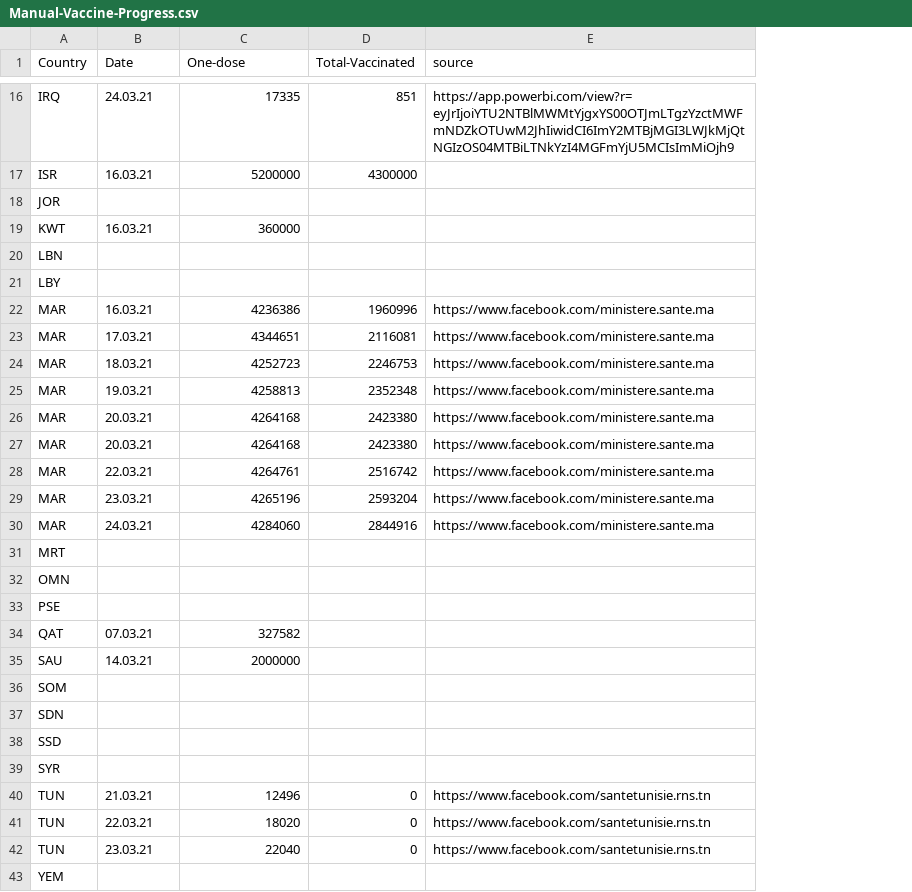
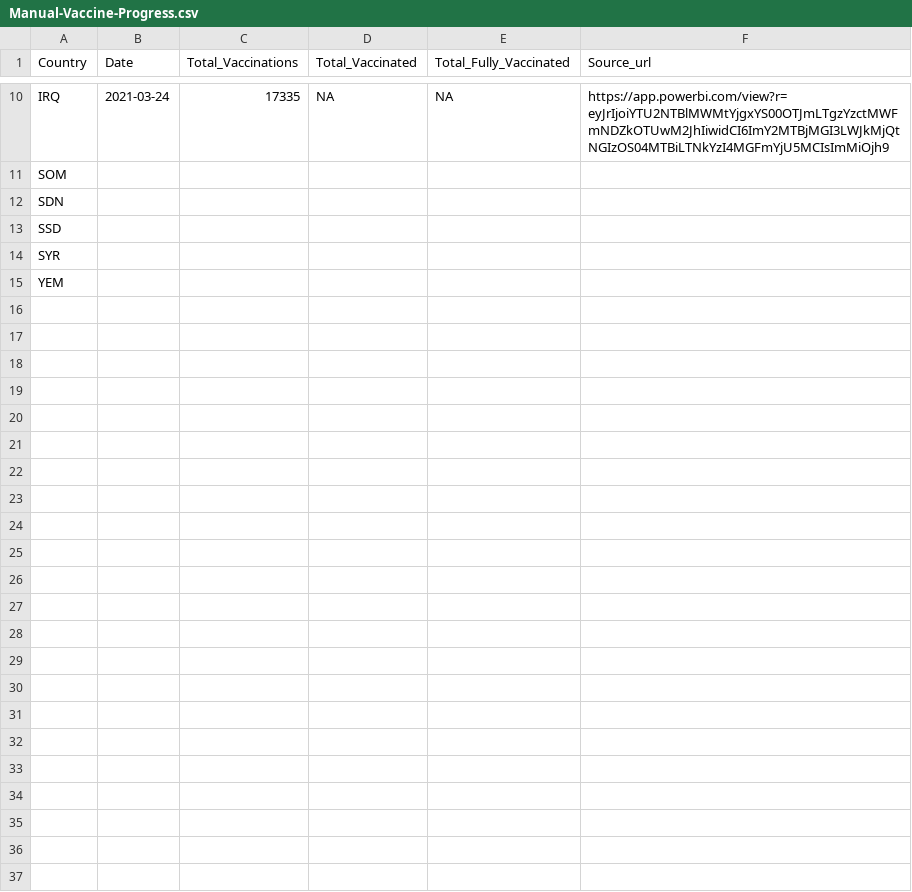
Before and after one commit to inception-labs/covid-vaccine-mena, a CSV file: Distribution/Manual-Vaccine-Progress.csv, drawn as a sheet; only a part is shown, gaps mark what is left out; removed rows and columns are numbered as before the commit, all else as after; the diff covers the shown part only; the diff names each change by its address in the sheet, - before the commit and + after, or states it on an @@ line.

```diff
--- a/Distribution/Manual-Vaccine-Progress.csv
+++ b/Distribution/Manual-Vaccine-Progress.csv
-column D (Total-Vaccinated), row 16: 851
+column D (Total_Vaccinated), row 10: NA
+column E (Total_Fully_Vaccinated), row 10: NA
-C1: One-dose
+C1: Total_Vaccinations
-F1: source
+F1: Source_url
-B10 (Date): 24.03.21
+B10 (Date): 2021-03-24
-row 17: ISR | 16.03.21 | 5200000 | 4300000
-row 18: JOR
-row 19: KWT | 16.03.21 | 360000
-row 20: LBN
-row 21: LBY
-row 22: MAR | 16.03.21 | 4236386 | 1960996 | https://www.facebook.com/ministere.sante.ma
-row 23: MAR | 17.03.21 | 4344651 | 2116081 | https://www.facebook.com/ministere.sante.ma
-row 24: MAR | 18.03.21 | 4252723 | 2246753 | https://www.facebook.com/ministere.sante.ma
-row 25: MAR | 19.03.21 | 4258813 | 2352348 | https://www.facebook.com/ministere.sante.ma
-row 26: MAR | 20.03.21 | 4264168 | 2423380 | https://www.facebook.com/ministere.sante.ma
-row 27: MAR | 20.03.21 | 4264168 | 2423380 | https://www.facebook.com/ministere.sante.ma
-row 28: MAR | 22.03.21 | 4264761 | 2516742 | https://www.facebook.com/ministere.sante.ma
-row 29: MAR | 23.03.21 | 4265196 | 2593204 | https://www.facebook.com/ministere.sante.ma
-row 30: MAR | 24.03.21 | 4284060 | 2844916 | https://www.facebook.com/ministere.sante.ma
-row 31: MRT
-row 32: OMN
-row 33: PSE
-row 34: QAT | 07.03.21 | 327582
-row 35: SAU | 14.03.21 | 2000000
-row 40: TUN | 21.03.21 | 12496 | 0 | https://www.facebook.com/santetunisie.rns.tn
-row 41: TUN | 22.03.21 | 18020 | 0 | https://www.facebook.com/santetunisie.rns.tn
-row 42: TUN | 23.03.21 | 22040 | 0 | https://www.facebook.com/santetunisie.rns.tn
```
Also changed, not shown: 6 removed rows and 8 edited cells elsewhere in this file.
